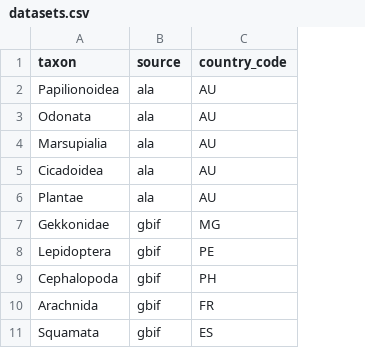
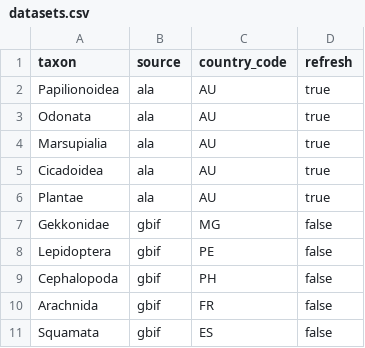
Before and after one commit to traitecoevo/infinitylists, a CSV file: data-raw/datasets.csv, drawn as a sheet; the diff names each change by its address in the sheet, - before the commit and + after, or states it on an @@ line.

```diff
--- a/data-raw/datasets.csv
+++ b/data-raw/datasets.csv
+column D (refresh), rows 2-11: true | true | true | true | true | false | false | false | false | false
```
Also changed, not shown: 1 other file.
